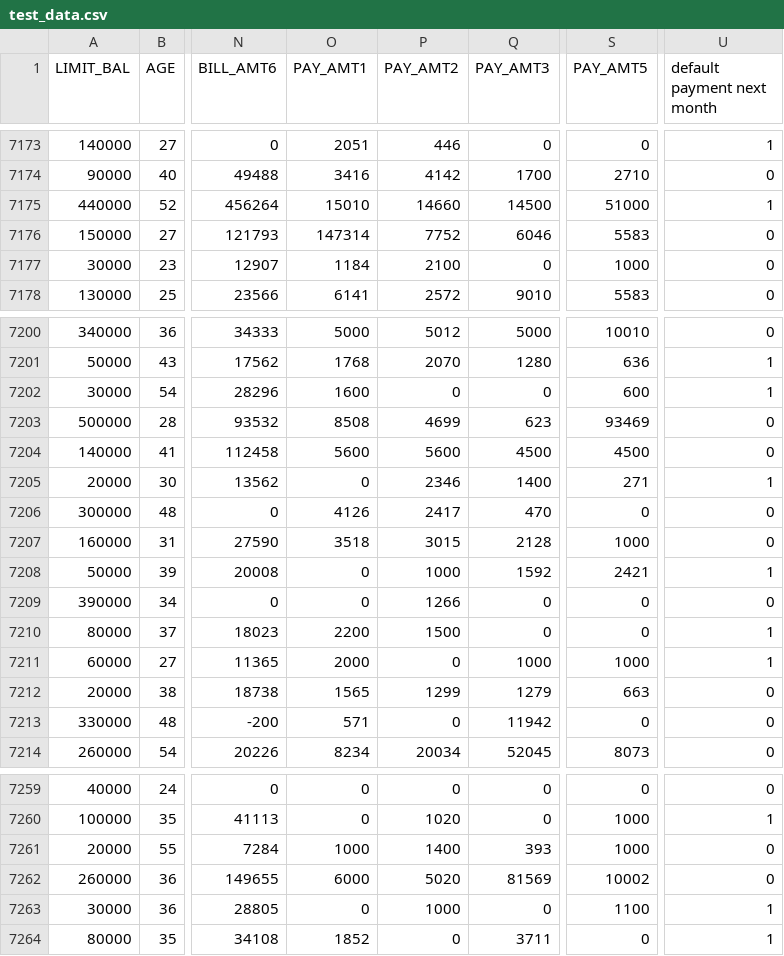
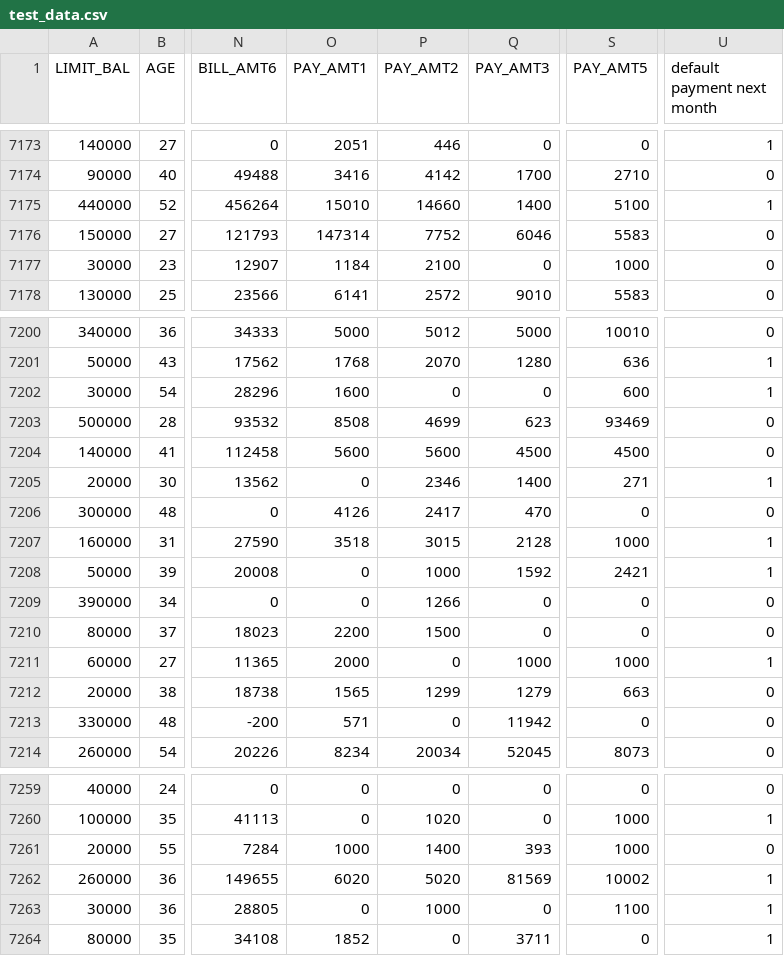
Before and after one commit to VMatti00/DV2607_assigment_p1, a CSV file: data/test_data.csv, drawn as a sheet; only a part is shown, gaps mark what is left out; the diff covers the shown part only; the diff names each change by its address in the sheet, - before the commit and + after, or states it on an @@ line.

```diff
--- a/data/test_data.csv
+++ b/data/test_data.csv
-Q7175 (PAY_AMT3): 14500
+Q7175 (PAY_AMT3): 1400
-S7175 (PAY_AMT5): 51000
+S7175 (PAY_AMT5): 5100
-U7207 (default payment next month): 0
+U7207 (default payment next month): 1
-U7210 (default payment next month): 1
+U7210 (default payment next month): 0
-O7262 (PAY_AMT1): 6000
+O7262 (PAY_AMT1): 6020
-U7262 (default payment next month): 0
+U7262 (default payment next month): 1
```
Also changed, not shown: 14 edited cells elsewhere in this file, 4 other files.
